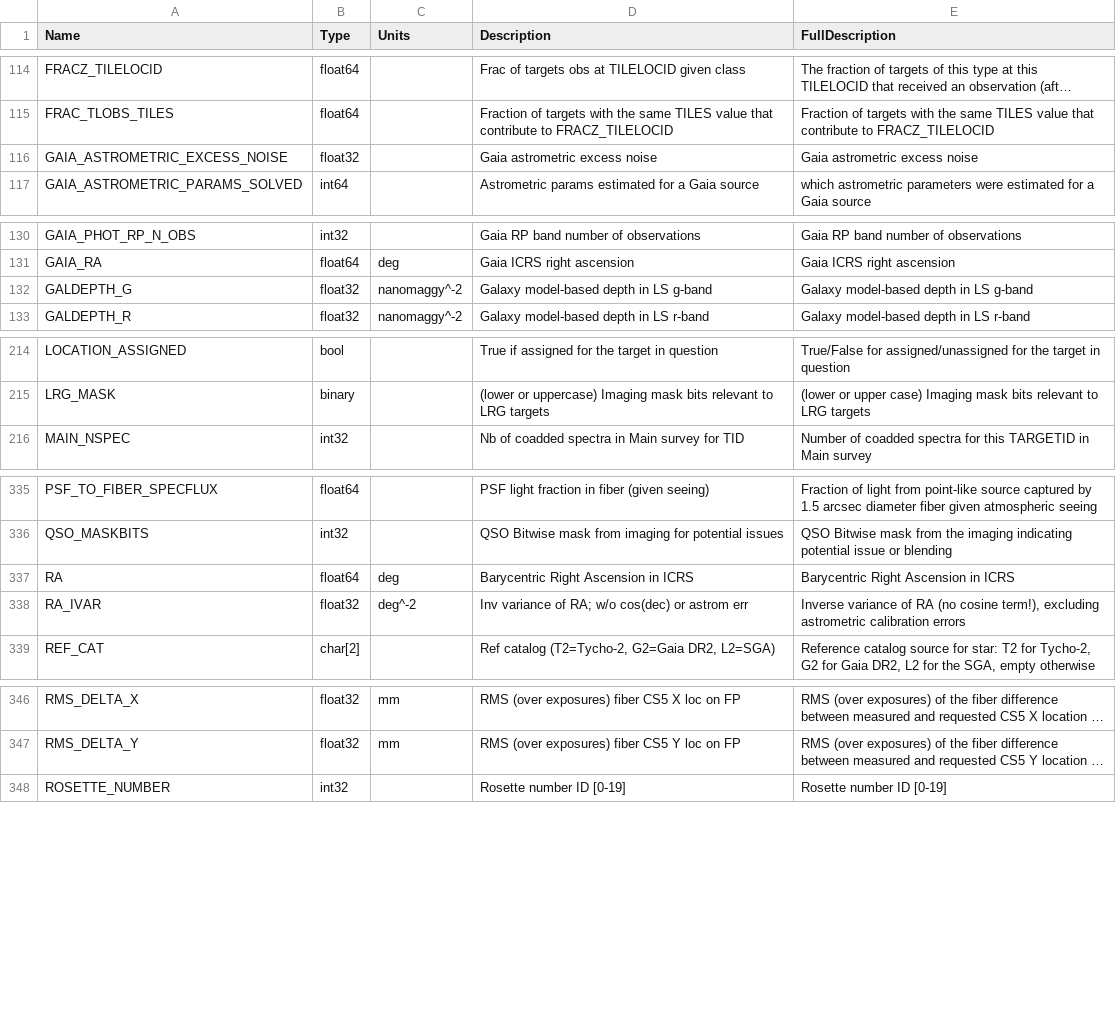
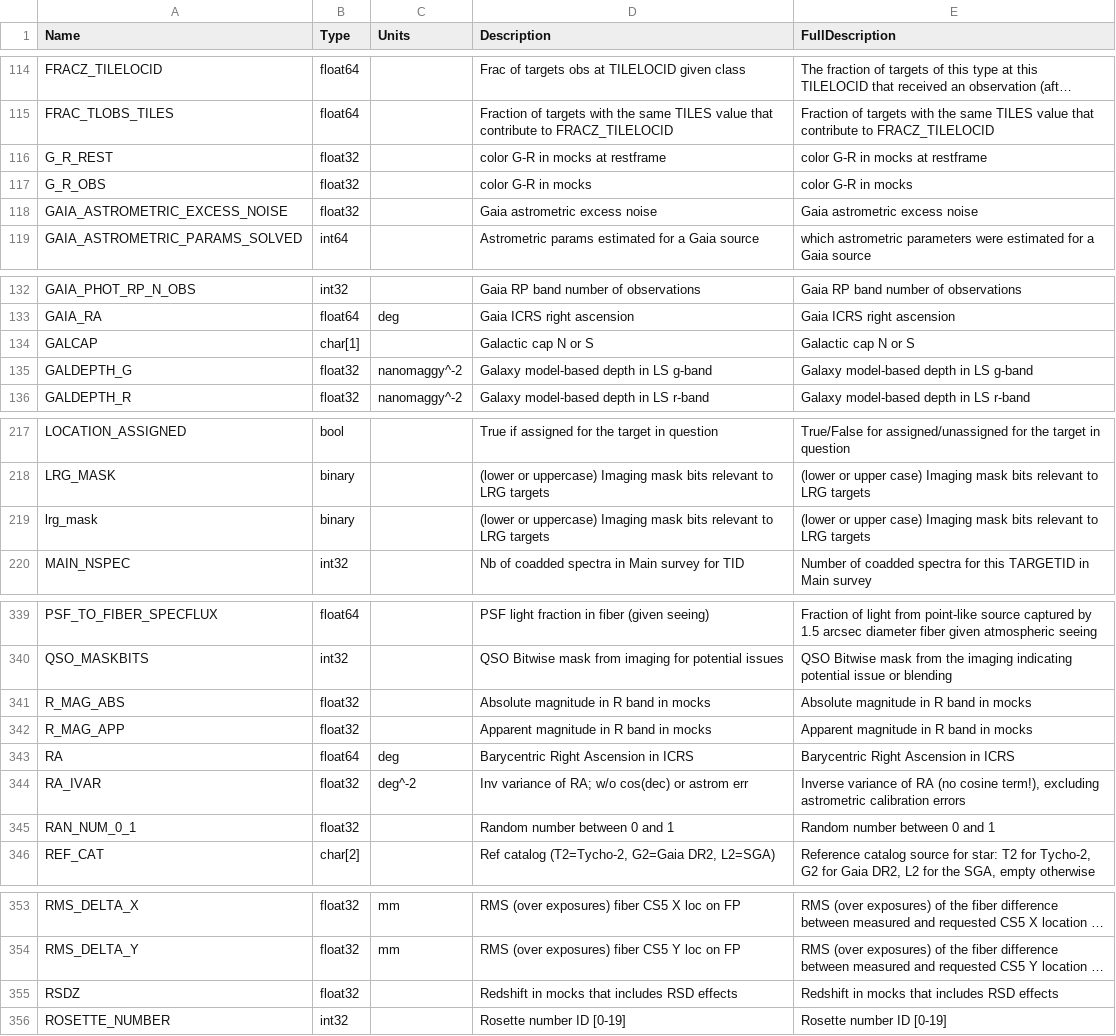
Before and after one commit to desihub/desidatamodel, a CSV file: py/desidatamodel/data/column_descriptions.csv, drawn as a sheet; only a part is shown, gaps mark what is left out; long unchanged cells end in …; the diff covers the shown part only; the diff names each change by its address in the sheet, - before the commit and + after, or states it on an @@ line.

```diff
--- a/py/desidatamodel/data/column_descriptions.csv
+++ b/py/desidatamodel/data/column_descriptions.csv
+row 116: G_R_REST | float32 |  | color G-R in mocks at restframe | color G-R in mocks at restframe
+row 117: G_R_OBS | float32 |  | color G-R in mocks | color G-R in mocks
+row 134: GALCAP | char[1] |  | Galactic cap N or S | Galactic cap N or S
+row 219: lrg_mask | binary |  | (lower or uppercase) Imaging mask bits relevant to LRG targets | (lower or upper case) Imaging mask bits relevant to LRG targets
+row 341: R_MAG_ABS | float32 |  | Absolute magnitude in R band in mocks | Absolute magnitude in R band in mocks
+row 342: R_MAG_APP | float32 |  | Apparent magnitude in R band in mocks | Apparent magnitude in R band in mocks
+row 345: RAN_NUM_0_1 | float32 |  | Random number between 0 and 1 | Random number between 0 and 1
+row 355: RSDZ | float32 |  | Redshift in mocks that includes RSD effects | Redshift in mocks that includes RSD effects
```
Also changed, not shown: 4 added rows elsewhere in this file, 32 other files.
